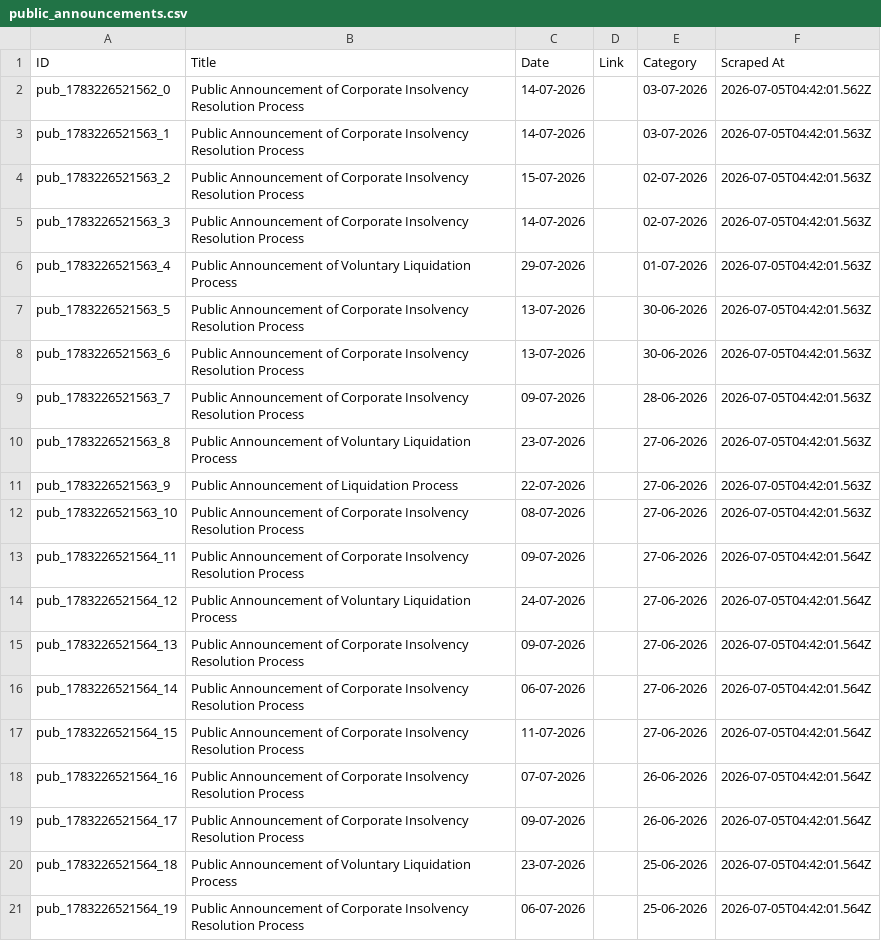
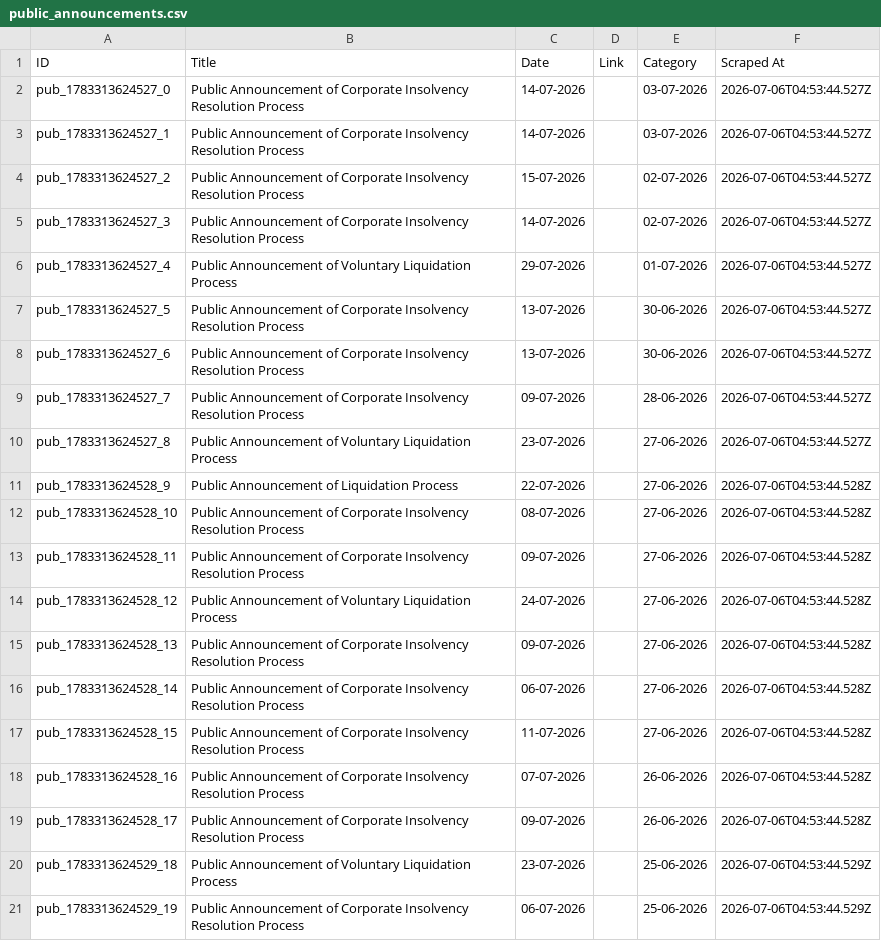
Before and after one commit to prometheus5863/form-g-aarsh, a CSV file: data/public_announcements.csv, drawn as a sheet.

```diff
--- a/data/public_announcements.csv
+++ b/data/public_announcements.csv
@@ -1,21 +1,21 @@
 ID,Title,Date,Link,Category,Scraped At
-pub_1783226521562_0,Public Announcement of Corporate Insolvency Resolution Process,14-07-2026,,03-07-2026,2026-07-05T04:42:01.562Z
-pub_1783226521563_1,Public Announcement of Corporate Insolvency Resolution Process,14-07-2026,,03-07-2026,2026-07-05T04:42:01.563Z
-pub_1783226521563_2,Public Announcement of Corporate Insolvency Resolution Process,15-07-2026,,02-07-2026,2026-07-05T04:42:01.563Z
-pub_1783226521563_3,Public Announcement of Corporate Insolvency Resolution Process,14-07-2026,,02-07-2026,2026-07-05T04:42:01.563Z
-pub_1783226521563_4,Public Announcement of Voluntary Liquidation Process,29-07-2026,,01-07-2026,2026-07-05T04:42:01.563Z
-pub_1783226521563_5,Public Announcement of Corporate Insolvency Resolution Process,13-07-2026,,30-06-2026,2026-07-05T04:42:01.563Z
-pub_1783226521563_6,Public Announcement of Corporate Insolvency Resolution Process,13-07-2026,,30-06-2026,2026-07-05T04:42:01.563Z
-pub_1783226521563_7,Public Announcement of Corporate Insolvency Resolution Process,09-07-2026,,28-06-2026,2026-07-05T04:42:01.563Z
-pub_1783226521563_8,Public Announcement of Voluntary Liquidation Process,23-07-2026,,27-06-2026,2026-07-05T04:42:01.563Z
-pub_1783226521563_9,Public Announcement of Liquidation Process,22-07-2026,,27-06-2026,2026-07-05T04:42:01.563Z
-pub_1783226521563_10,Public Announcement of Corporate Insolvency Resolution Process,08-07-2026,,27-06-2026,2026-07-05T04:42:01.563Z
-pub_1783226521564_11,Public Announcement of Corporate Insolvency Resolution Process,09-07-2026,,27-06-2026,2026-07-05T04:42:01.564Z
-pub_1783226521564_12,Public Announcement of Voluntary Liquidation Process,24-07-2026,,27-06-2026,2026-07-05T04:42:01.564Z
-pub_1783226521564_13,Public Announcement of Corporate Insolvency Resolution Process,09-07-2026,,27-06-2026,2026-07-05T04:42:01.564Z
-pub_1783226521564_14,Public Announcement of Corporate Insolvency Resolution Process,06-07-2026,,27-06-2026,2026-07-05T04:42:01.564Z
-pub_1783226521564_15,Public Announcement of Corporate Insolvency Resolution Process,11-07-2026,,27-06-2026,2026-07-05T04:42:01.564Z
-pub_1783226521564_16,Public Announcement of Corporate Insolvency Resolution Process,07-07-2026,,26-06-2026,2026-07-05T04:42:01.564Z
-pub_1783226521564_17,Public Announcement of Corporate Insolvency Resolution Process,09-07-2026,,26-06-2026,2026-07-05T04:42:01.564Z
-pub_1783226521564_18,Public Announcement of Voluntary Liquidation Process,23-07-2026,,25-06-2026,2026-07-05T04:42:01.564Z
-pub_1783226521564_19,Public Announcement of Corporate Insolvency Resolution Process,06-07-2026,,25-06-2026,2026-07-05T04:42:01.564Z
+pub_1783313624527_0,Public Announcement of Corporate Insolvency Resolution Process,14-07-2026,,03-07-2026,2026-07-06T04:53:44.527Z
+pub_1783313624527_1,Public Announcement of Corporate Insolvency Resolution Process,14-07-2026,,03-07-2026,2026-07-06T04:53:44.527Z
+pub_1783313624527_2,Public Announcement of Corporate Insolvency Resolution Process,15-07-2026,,02-07-2026,2026-07-06T04:53:44.527Z
+pub_1783313624527_3,Public Announcement of Corporate Insolvency Resolution Process,14-07-2026,,02-07-2026,2026-07-06T04:53:44.527Z
+pub_1783313624527_4,Public Announcement of Voluntary Liquidation Process,29-07-2026,,01-07-2026,2026-07-06T04:53:44.527Z
+pub_1783313624527_5,Public Announcement of Corporate Insolvency Resolution Process,13-07-2026,,30-06-2026,2026-07-06T04:53:44.527Z
+pub_1783313624527_6,Public Announcement of Corporate Insolvency Resolution Process,13-07-2026,,30-06-2026,2026-07-06T04:53:44.527Z
+pub_1783313624527_7,Public Announcement of Corporate Insolvency Resolution Process,09-07-2026,,28-06-2026,2026-07-06T04:53:44.527Z
+pub_1783313624527_8,Public Announcement of Voluntary Liquidation Process,23-07-2026,,27-06-2026,2026-07-06T04:53:44.527Z
+pub_1783313624528_9,Public Announcement of Liquidation Process,22-07-2026,,27-06-2026,2026-07-06T04:53:44.528Z
+pub_1783313624528_10,Public Announcement of Corporate Insolvency Resolution Process,08-07-2026,,27-06-2026,2026-07-06T04:53:44.528Z
+pub_1783313624528_11,Public Announcement of Corporate Insolvency Resolution Process,09-07-2026,,27-06-2026,2026-07-06T04:53:44.528Z
+pub_1783313624528_12,Public Announcement of Voluntary Liquidation Process,24-07-2026,,27-06-2026,2026-07-06T04:53:44.528Z
+pub_1783313624528_13,Public Announcement of Corporate Insolvency Resolution Process,09-07-2026,,27-06-2026,2026-07-06T04:53:44.528Z
+pub_1783313624528_14,Public Announcement of Corporate Insolvency Resolution Process,06-07-2026,,27-06-2026,2026-07-06T04:53:44.528Z
+pub_1783313624528_15,Public Announcement of Corporate Insolvency Resolution Process,11-07-2026,,27-06-2026,2026-07-06T04:53:44.528Z
+pub_1783313624528_16,Public Announcement of Corporate Insolvency Resolution Process,07-07-2026,,26-06-2026,2026-07-06T04:53:44.528Z
+pub_1783313624528_17,Public Announcement of Corporate Insolvency Resolution Process,09-07-2026,,26-06-2026,2026-07-06T04:53:44.528Z
+pub_1783313624529_18,Public Announcement of Voluntary Liquidation Process,23-07-2026,,25-06-2026,2026-07-06T04:53:44.529Z
+pub_1783313624529_19,Public Announcement of Corporate Insolvency Resolution Process,06-07-2026,,25-06-2026,2026-07-06T04:53:44.529Z
```
Also changed, not shown: data/announcements.csv, data/assignments.csv.
